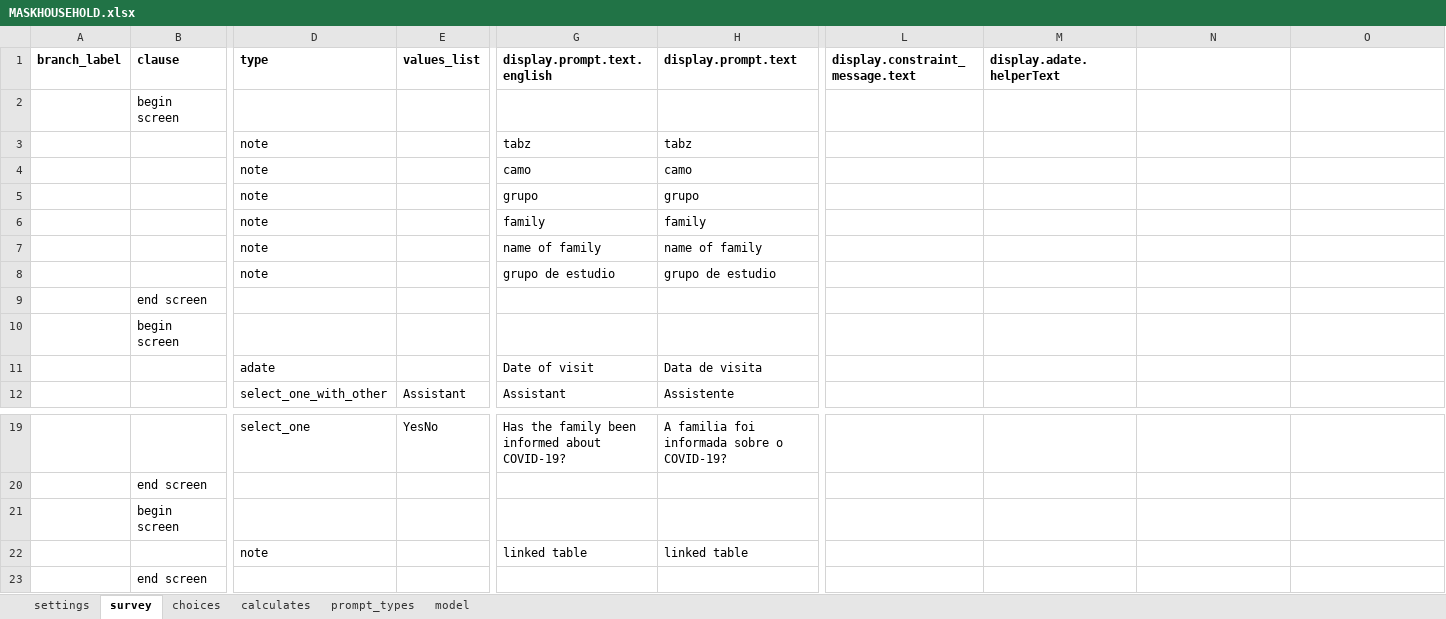
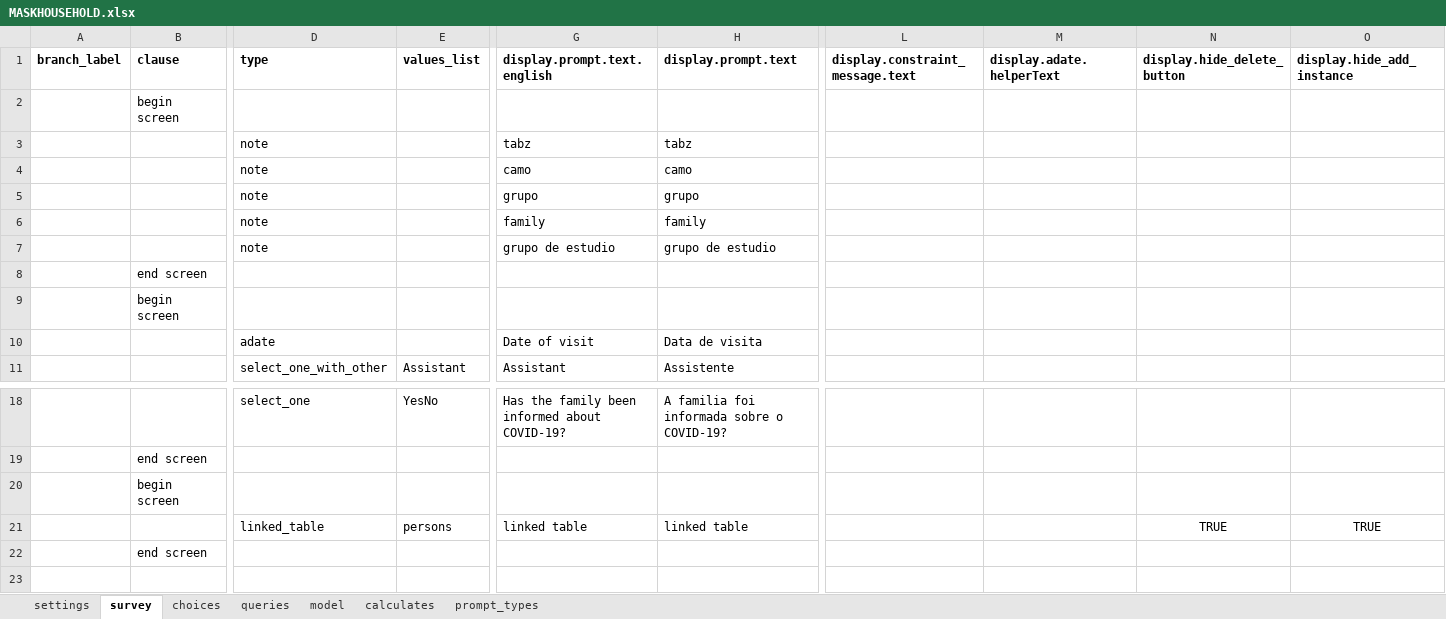
Before and after one commit to sarahstou/MASKCOVID, an Excel workbook: app/config/tables/MASKHOUSEHOLD/Forms/MASKHOUSEHOLD/MASKHOUSEHOLD.xlsx, sheet survey, drawn as a sheet; only a part is shown, gaps mark what is left out; values as stored, in another font and other column widths than the file's, no borders; removed rows and columns are numbered as before the commit, all else as after; rows hold the shown columns only; the diff names each change by its address in the sheet, - before the commit and + after, or states it on an @@ line.

```diff
--- a/app/config/tables/MASKHOUSEHOLD/Forms/MASKHOUSEHOLD/MASKHOUSEHOLD.xlsx (sheet survey)
+++ b/app/config/tables/MASKHOUSEHOLD/Forms/MASKHOUSEHOLD/MASKHOUSEHOLD.xlsx (sheet survey)
+sheet tab: queries
@@ sheet tab order changed: settings | survey | choices | queries | model | calculates | prompt_types @@
-N1: (empty)
+N1: display.hide_delete_button
-O1: (empty)
+O1: display.hide_add_instance
-row 7:  |  | note |  | name of family | name of family
-row 22:  |  | note |  | linked table | linked table
+row 21:  |  | linked_table | persons | linked table | linked table |  |  | TRUE | TRUE
```
Also changed, not shown: sheet model, app/config/tables/MASKINCL/Forms/MASKINCL/MASKINCL.xlsx, 16 other files.
